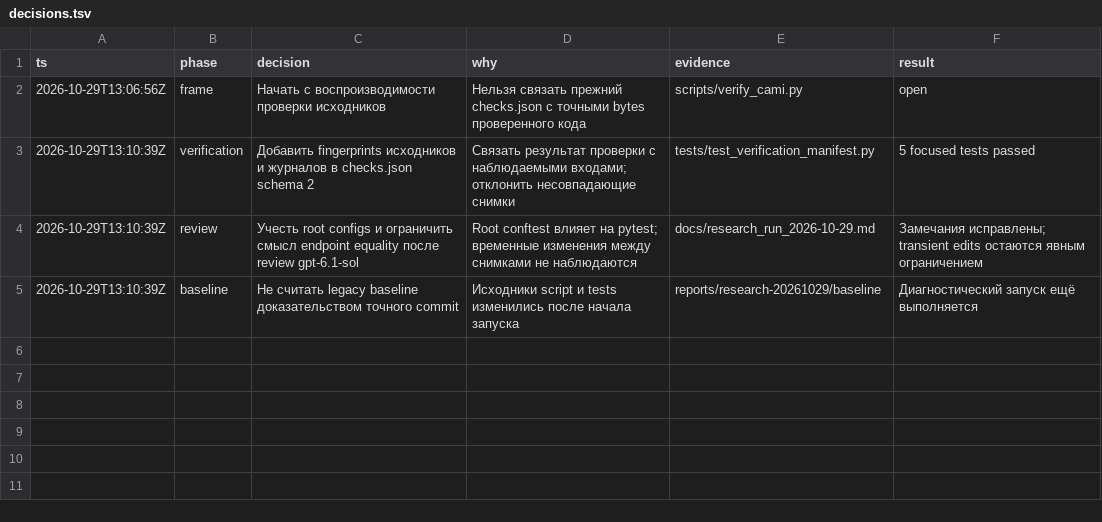
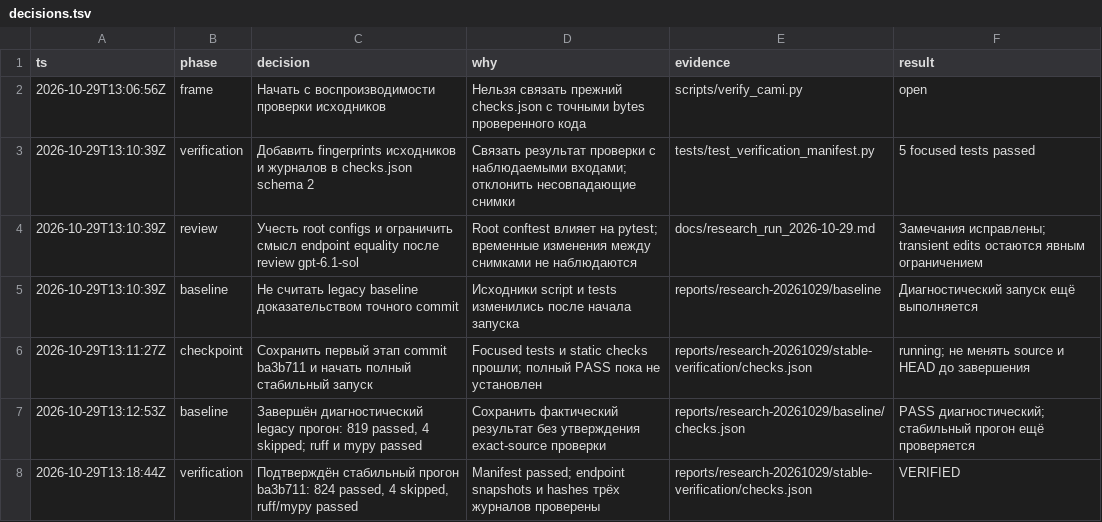
Before and after one commit to Arsik0153/change-aware-memory-invalidation, a TSV file: reports/research-20261029/decisions.tsv, drawn as a sheet.

Commit message:
Record stable verification evidence for source manifest changes

```diff
--- a/reports/research-20261029/decisions.tsv
+++ b/reports/research-20261029/decisions.tsv
@@ -5 +5,4 @@ ts	phase	decision	why	evidence	result
 2026-10-29T13:10:39Z	baseline	Не считать legacy baseline доказательством точного commit	Исходники script и tests изменились после начала запуска	reports/research-20261029/baseline	Диагностический запуск ещё выполняется
+2026-10-29T13:11:27Z	checkpoint	Сохранить первый этап commit ba3b711 и начать полный стабильный запуск	Focused tests и static checks прошли; полный PASS пока не установлен	reports/research-20261029/stable-verification/checks.json	running; не менять source и HEAD до завершения
+2026-10-29T13:12:53Z	baseline	Завершён диагностический legacy прогон: 819 passed, 4 skipped; ruff и mypy passed	Сохранить фактический результат без утверждения exact-source проверки	reports/research-20261029/baseline/checks.json	PASS диагностический; стабильный прогон ещё проверяется
+2026-10-29T13:18:44Z	verification	Подтверждён стабильный прогон ba3b711: 824 passed, 4 skipped, ruff/mypy passed	Manifest passed; endpoint snapshots и hashes трёх журналов проверены	reports/research-20261029/stable-verification/checks.json	VERIFIED
```
Also changed, not shown: 9 other files.
